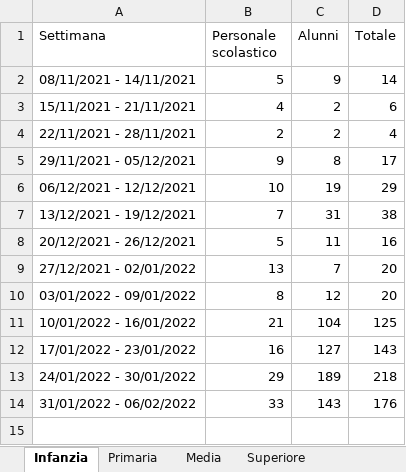
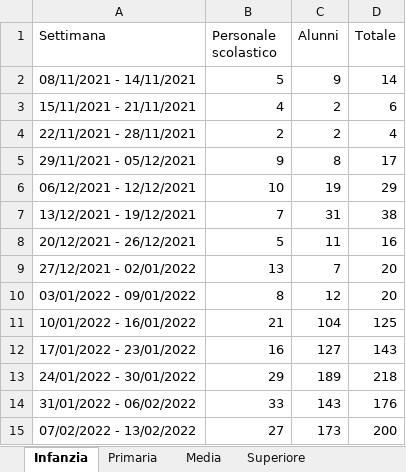
Before and after one commit to fbranda/INFN-ISS, an Excel workbook: Dati contagi nelle scuole/Regioni/Puglia/ASL Bari/Monitoraggio Sars Cov 2 Scuola.xlsx, sheet Infanzia, drawn as a sheet; values as stored, in another font and other column widths than the file's, no borders; the diff names each change by its address in the sheet, - before the commit and + after, or states it on an @@ line.

```diff
--- a/Dati contagi nelle scuole/Regioni/Puglia/ASL Bari/Monitoraggio Sars Cov 2 Scuola.xlsx (sheet Infanzia)
+++ b/Dati contagi nelle scuole/Regioni/Puglia/ASL Bari/Monitoraggio Sars Cov 2 Scuola.xlsx (sheet Infanzia)
+row 15: 07/02/2022 - 13/02/2022 | 27 | 173 | 200
```
Also changed, not shown: sheet Superiore, sheet Media, sheet Primaria, sheet Totale casi, 1 other file.
